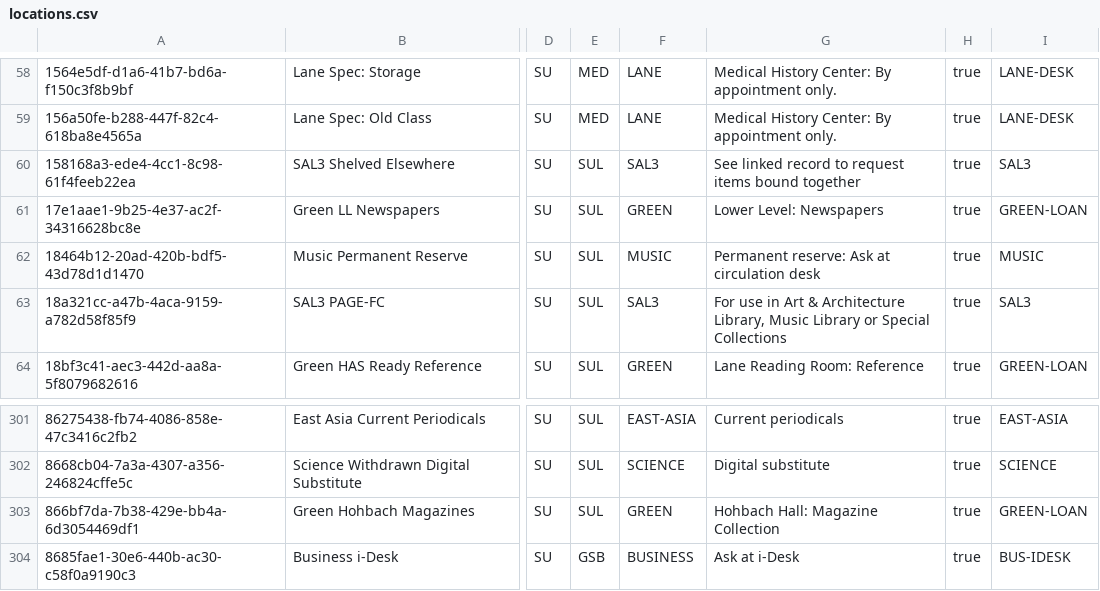
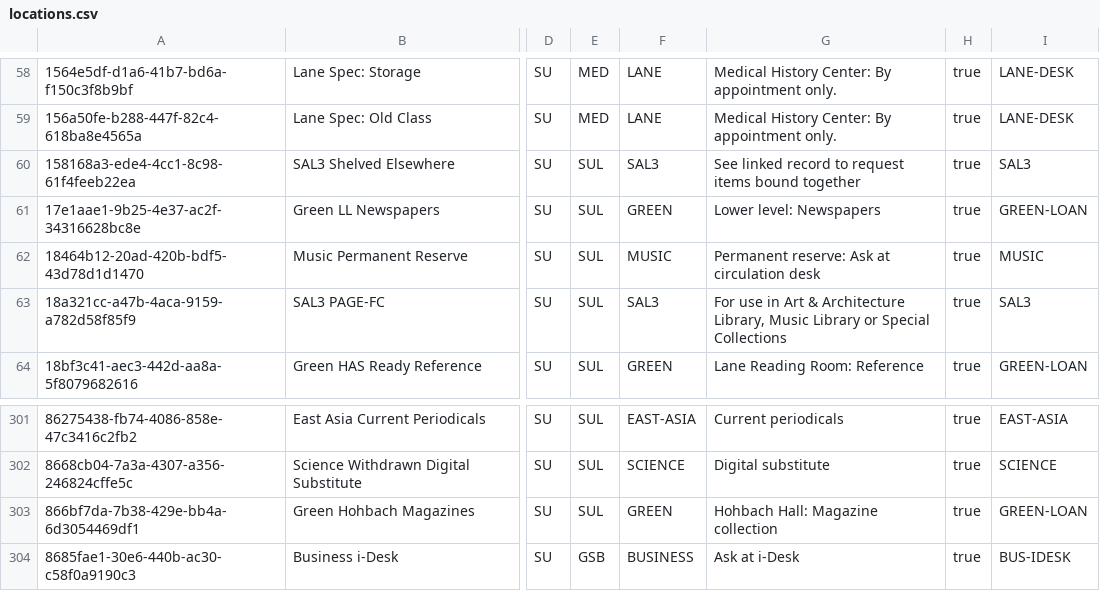
Before and after one commit to sul-dlss/SearchWorks, a CSV file: config/folio/locations.csv, drawn as a sheet; only a part is shown, gaps mark what is left out; the diff names each change by its address in the sheet, - before the commit and + after, or states it on an @@ line.

Commit message:
Update FOLIO types

```diff
--- a/config/folio/locations.csv
+++ b/config/folio/locations.csv
-G61: Lower Level: Newspapers
+G61: Lower level: Newspapers
-G303: Hohbach Hall: Magazine Collection
+G303: Hohbach Hall: Magazine collection
```
Also changed, not shown: 1 other file.
